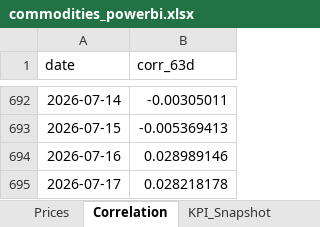
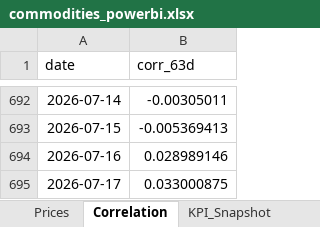
Before and after one commit to rodrigo-carfon/rodrigo-carfon.github.io, an Excel workbook: commodity-risk-dashboard/data/commodities_powerbi.xlsx, sheet Correlation, drawn as a sheet; only a part is shown, gaps mark what is left out; values as stored, in another font and other column widths than the file's, no borders; the diff names each change by its address in the sheet, - before the commit and + after, or states it on an @@ line.

```diff
--- a/commodity-risk-dashboard/data/commodities_powerbi.xlsx (sheet Correlation)
+++ b/commodity-risk-dashboard/data/commodities_powerbi.xlsx (sheet Correlation)
-B695 (corr_63d): 0.028218178
+B695 (corr_63d): 0.033000875
```
Also changed, not shown: sheet Prices, sheet KPI_Snapshot, 7 other files.
